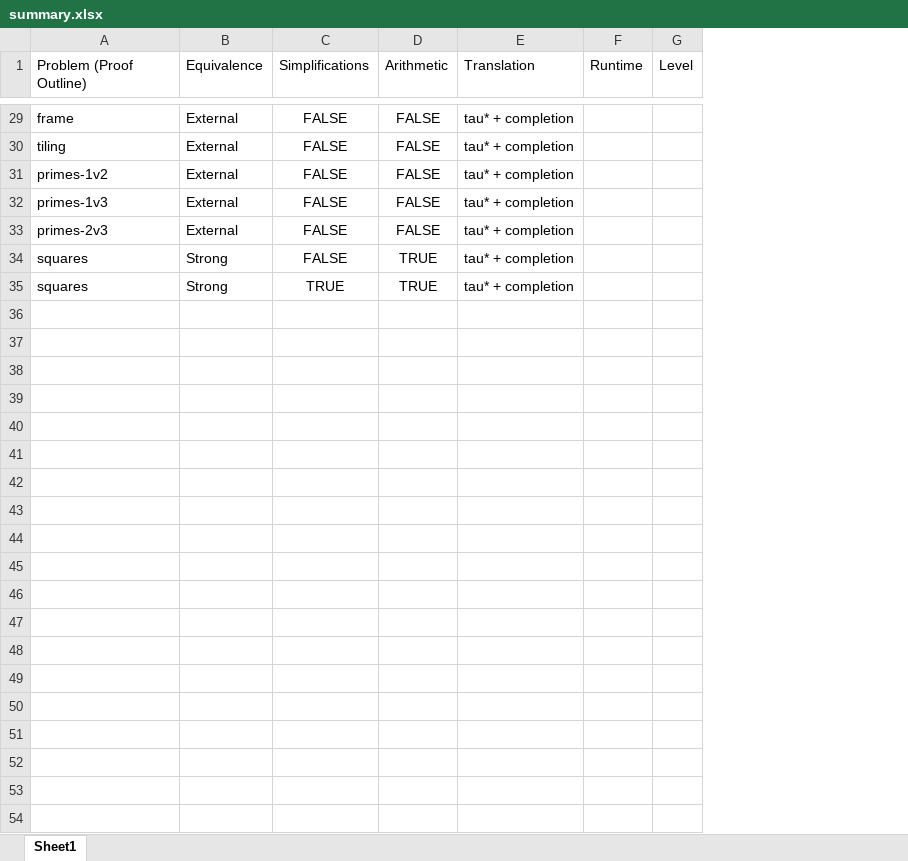
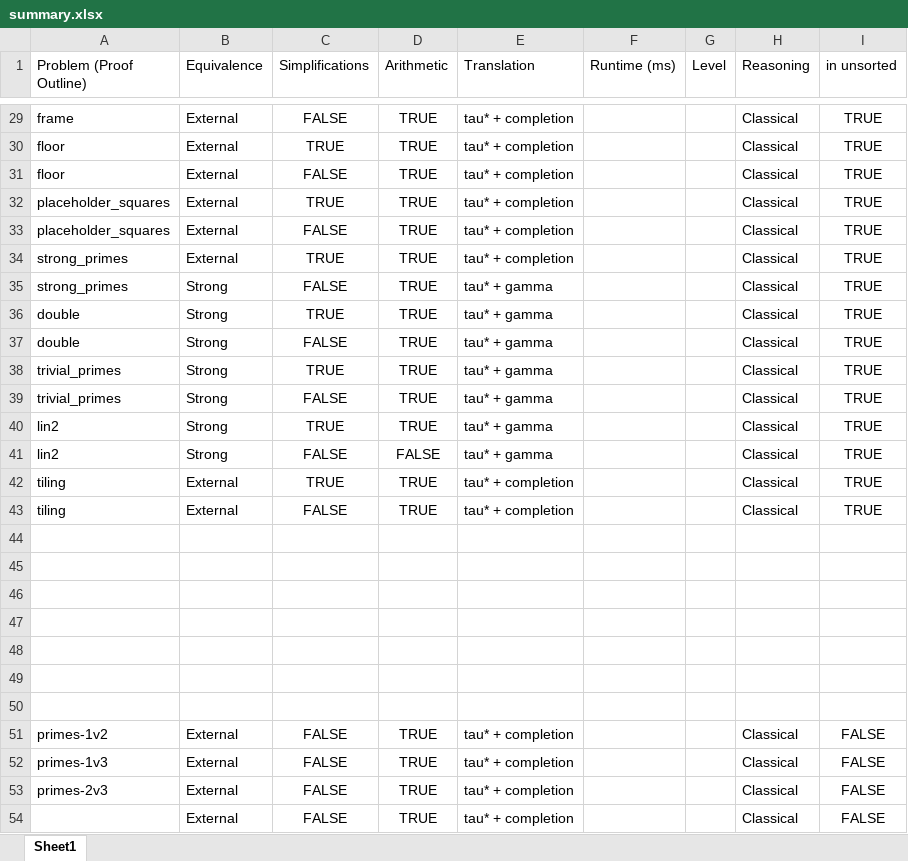
Before and after one commit to ZachJHansen/anthem-benchmarks, an Excel workbook: summary.xlsx, sheet Sheet1, drawn as a sheet; only a part is shown, gaps mark what is left out; values as stored, in another font and other column widths than the file's, no borders; removed rows and columns are numbered as before the commit, all else as after; the diff covers the shown part only; the diff names each change by its address in the sheet, - before the commit and + after, or states it on an @@ line.

Commit message:
updating summary

```diff
--- a/summary.xlsx (sheet Sheet1)
+++ b/summary.xlsx (sheet Sheet1)
-column F (Runtime), empty
+column F (Runtime (ms)), empty
+column H (Reasoning), row 29: Classical; row 43: Classical; rows 51-54: all Classical
+column I (in unsorted), row 29: TRUE; row 43: TRUE; rows 51-54: all FALSE
-D29 (Arithmetic): FALSE
+D29 (Arithmetic): TRUE
+row 30: floor | External | TRUE | TRUE | tau* + completion |  |  | Classical | TRUE
+row 31: floor | External | FALSE | TRUE | tau* + completion |  |  | Classical | TRUE
+row 32: placeholder_squares | External | TRUE | TRUE | tau* + completion |  |  | Classical | TRUE
+row 33: placeholder_squares | External | FALSE | TRUE | tau* + completion |  |  | Classical | TRUE
+row 34: strong_primes | External | TRUE | TRUE | tau* + completion |  |  | Classical | TRUE
+row 35: strong_primes | Strong | FALSE | TRUE | tau* + gamma |  |  | Classical | TRUE
+row 36: double | Strong | TRUE | TRUE | tau* + gamma |  |  | Classical | TRUE
+row 37: double | Strong | FALSE | TRUE | tau* + gamma |  |  | Classical | TRUE
+row 38: trivial_primes | Strong | TRUE | TRUE | tau* + gamma |  |  | Classical | TRUE
+row 39: trivial_primes | Strong | FALSE | TRUE | tau* + gamma |  |  | Classical | TRUE
+row 40: lin2 | Strong | TRUE | TRUE | tau* + gamma |  |  | Classical | TRUE
+row 41: lin2 | Strong | FALSE | FALSE | tau* + gamma |  |  | Classical | TRUE
+row 42: tiling | External | TRUE | TRUE | tau* + completion |  |  | Classical | TRUE
-D43 (Arithmetic): FALSE
+D43 (Arithmetic): TRUE
+row 44: (empty)
+row 45: (empty)
+row 46: (empty)
+row 47: (empty)
+row 48: (empty)
+row 49: (empty)
+row 50: (empty)
-D51:D53 (Arithmetic): FALSE
+D51:D53 (Arithmetic): TRUE
-A54 (Problem (Proof Outline)): squares
+A54 (Problem (Proof Outline)): (empty)
-B54 (Equivalence): Strong
+B54 (Equivalence): External
-row 35: squares | Strong | TRUE | TRUE | tau* + completion
```
Also changed, not shown: 1 added row, 1 removed row, 7 moved rows and 2 edited cells elsewhere in this sheet.
